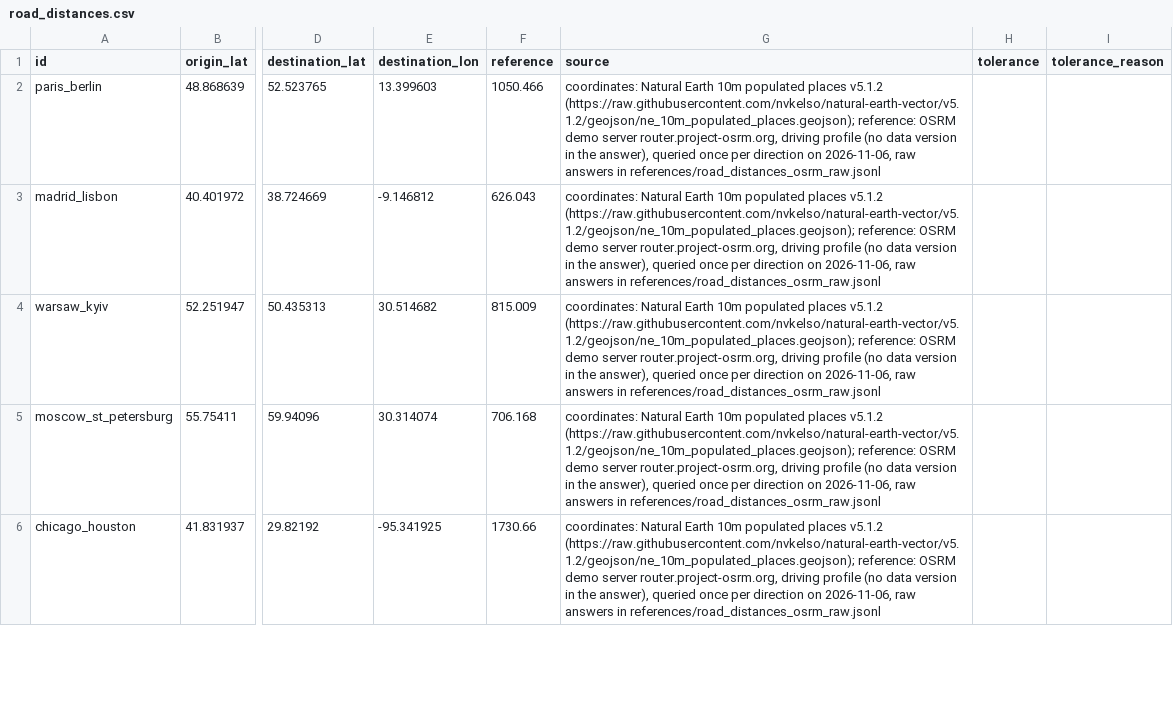
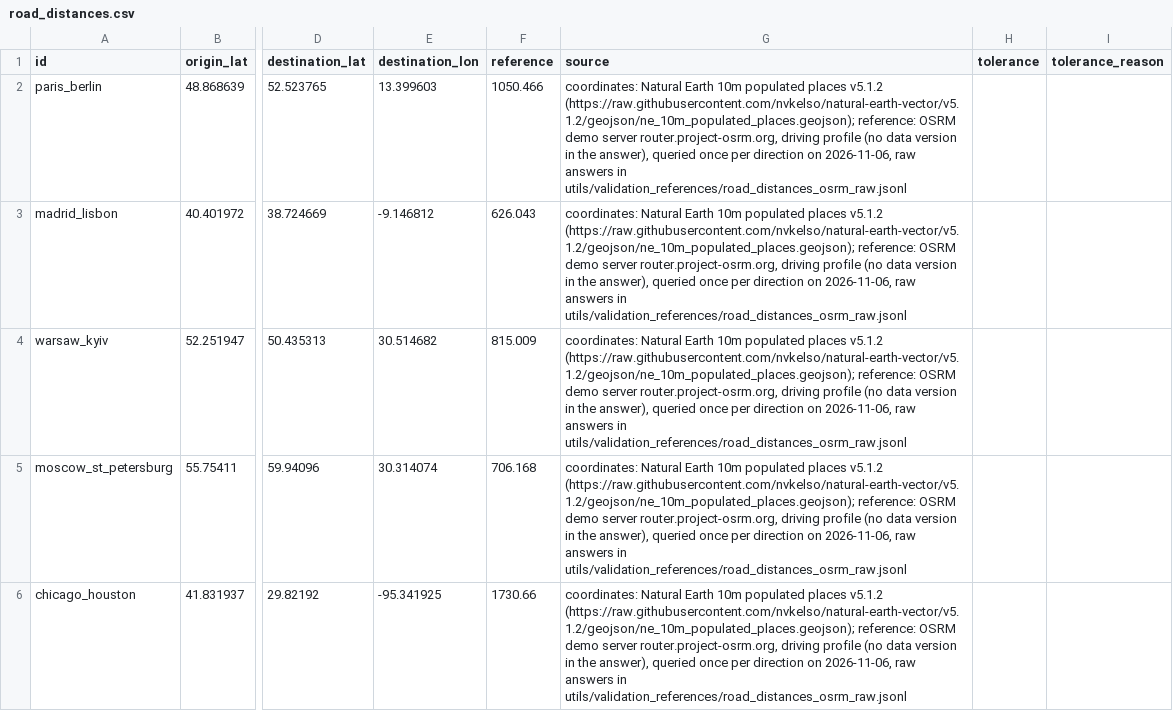
Before and after one commit to connor-makowski/scgraph, a CSV file: scgraph/pipelines/steps/stage4_validation/cases/road_distances.csv, drawn as a sheet; only a part is shown, gaps mark what is left out; the diff covers the shown part only; the diff names each change by its address in the sheet, - before the commit and + after, or states it on an @@ line.

```diff
--- a/scgraph/pipelines/steps/stage4_validation/cases/road_distances.csv
+++ b/scgraph/pipelines/steps/stage4_validation/cases/road_distances.csv
-G2:G6 (source): …answers in references/road_distances_osrm_raw.jsonl
+G2:G6 (source): …answers in utils/validation_references/road_distances_osrm_raw.jsonl
```
Also changed, not shown: 15 edited cells elsewhere in this file, scgraph/pipelines/steps/stage4_validation/cases/route_lengths.csv, scgraph/pipelines/steps/stage4_validation/cases/sea_distances.csv, 34 other files.
